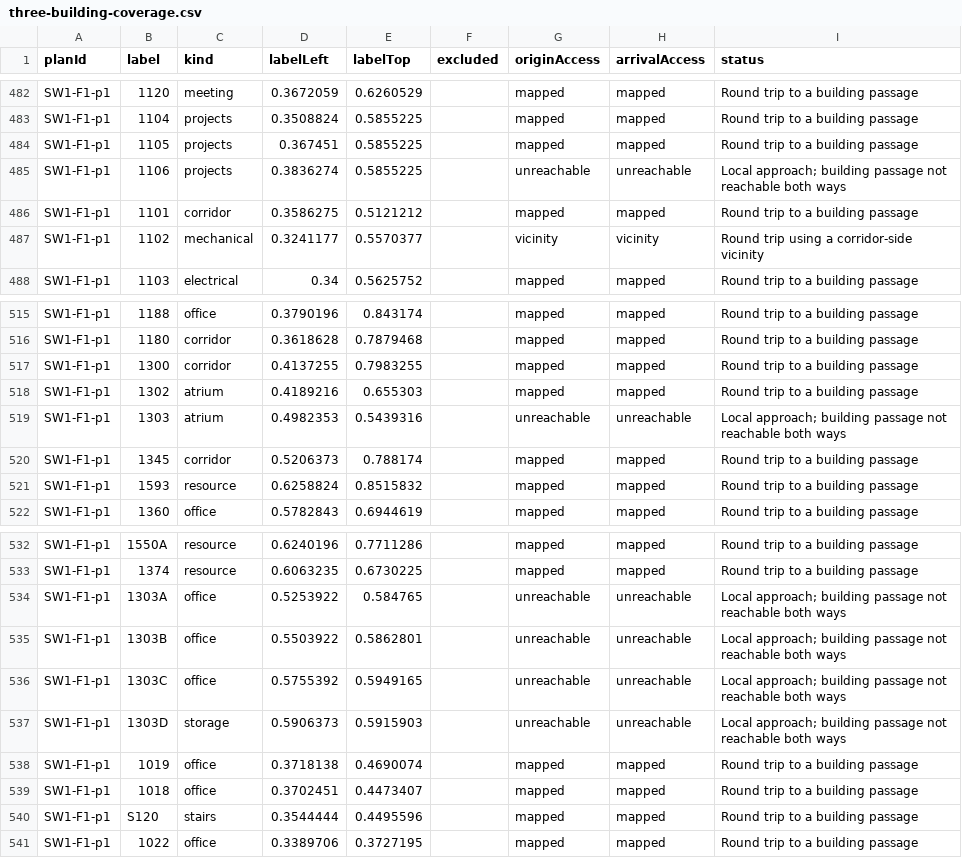
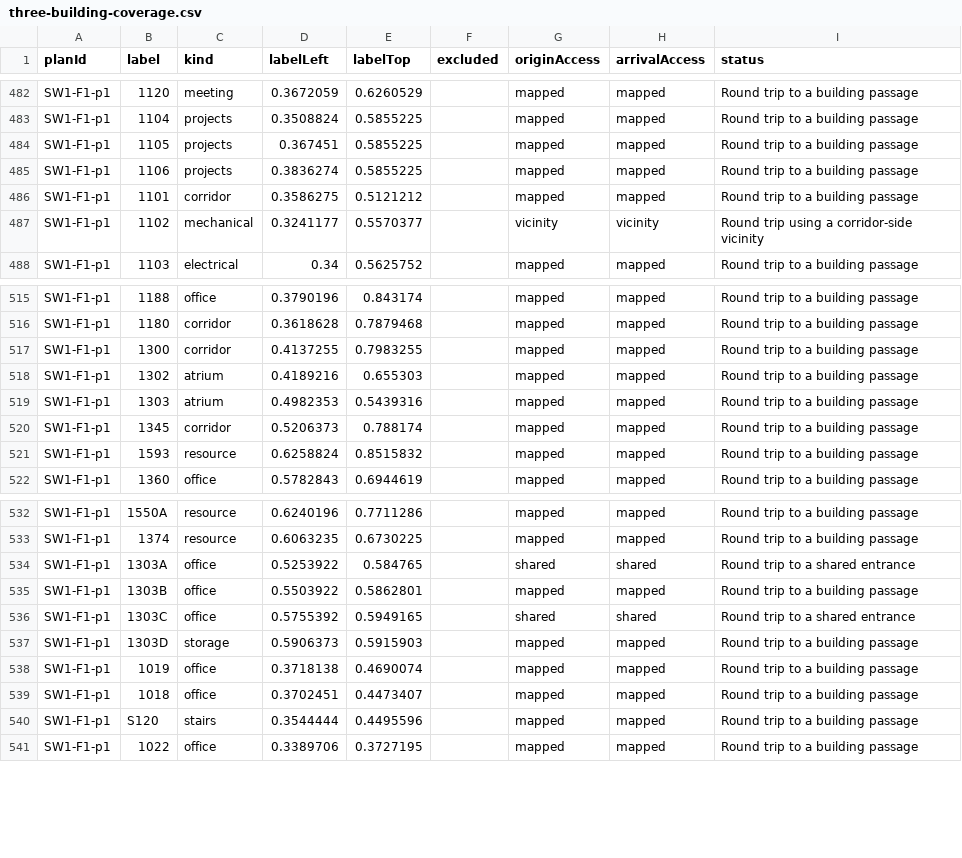
Before and after one commit to metamatong/bcit-comp4989-directionally-unchallenged, a CSV file: docs/three-building-coverage.csv, drawn as a sheet; only a part is shown, gaps mark what is left out.

```diff
--- a/docs/three-building-coverage.csv
+++ b/docs/three-building-coverage.csv
@@ -484,3 +484,3 @@ planId,label,kind,labelLeft,labelTop,excluded,originAccess,arrivalAccess,status
 "SW1-F1-p1","1105","projects","0.367451","0.5855225","","mapped","mapped","Round trip to a building passage"
-"SW1-F1-p1","1106","projects","0.3836274","0.5855225","","unreachable","unreachable","Local approach; building passage not reachable both ways"
+"SW1-F1-p1","1106","projects","0.3836274","0.5855225","","mapped","mapped","Round trip to a building passage"
 "SW1-F1-p1","1101","corridor","0.3586275","0.5121212","","mapped","mapped","Round trip to a building passage"
@@ -518,3 +518,3 @@ planId,label,kind,labelLeft,labelTop,excluded,originAccess,arrivalAccess,status
 "SW1-F1-p1","1302","atrium","0.4189216","0.655303","","mapped","mapped","Round trip to a building passage"
-"SW1-F1-p1","1303","atrium","0.4982353","0.5439316","","unreachable","unreachable","Local approach; building passage not reachable both ways"
+"SW1-F1-p1","1303","atrium","0.4982353","0.5439316","","mapped","mapped","Round trip to a building passage"
 "SW1-F1-p1","1345","corridor","0.5206373","0.788174","","mapped","mapped","Round trip to a building passage"
@@ -533,6 +533,6 @@ planId,label,kind,labelLeft,labelTop,excluded,originAccess,arrivalAccess,status
 "SW1-F1-p1","1374","resource","0.6063235","0.6730225","","mapped","mapped","Round trip to a building passage"
-"SW1-F1-p1","1303A","office","0.5253922","0.584765","","unreachable","unreachable","Local approach; building passage not reachable both ways"
-"SW1-F1-p1","1303B","office","0.5503922","0.5862801","","unreachable","unreachable","Local approach; building passage not reachable both ways"
-"SW1-F1-p1","1303C","office","0.5755392","0.5949165","","unreachable","unreachable","Local approach; building passage not reachable both ways"
-"SW1-F1-p1","1303D","storage","0.5906373","0.5915903","","unreachable","unreachable","Local approach; building passage not reachable both ways"
+"SW1-F1-p1","1303A","office","0.5253922","0.584765","","shared","shared","Round trip to a shared entrance"
+"SW1-F1-p1","1303B","office","0.5503922","0.5862801","","mapped","mapped","Round trip to a building passage"
+"SW1-F1-p1","1303C","office","0.5755392","0.5949165","","shared","shared","Round trip to a shared entrance"
+"SW1-F1-p1","1303D","storage","0.5906373","0.5915903","","mapped","mapped","Round trip to a building passage"
 "SW1-F1-p1","1019","office","0.3718138","0.4690074","","mapped","mapped","Round trip to a building passage"
```
Also changed, not shown: 18 other files.
